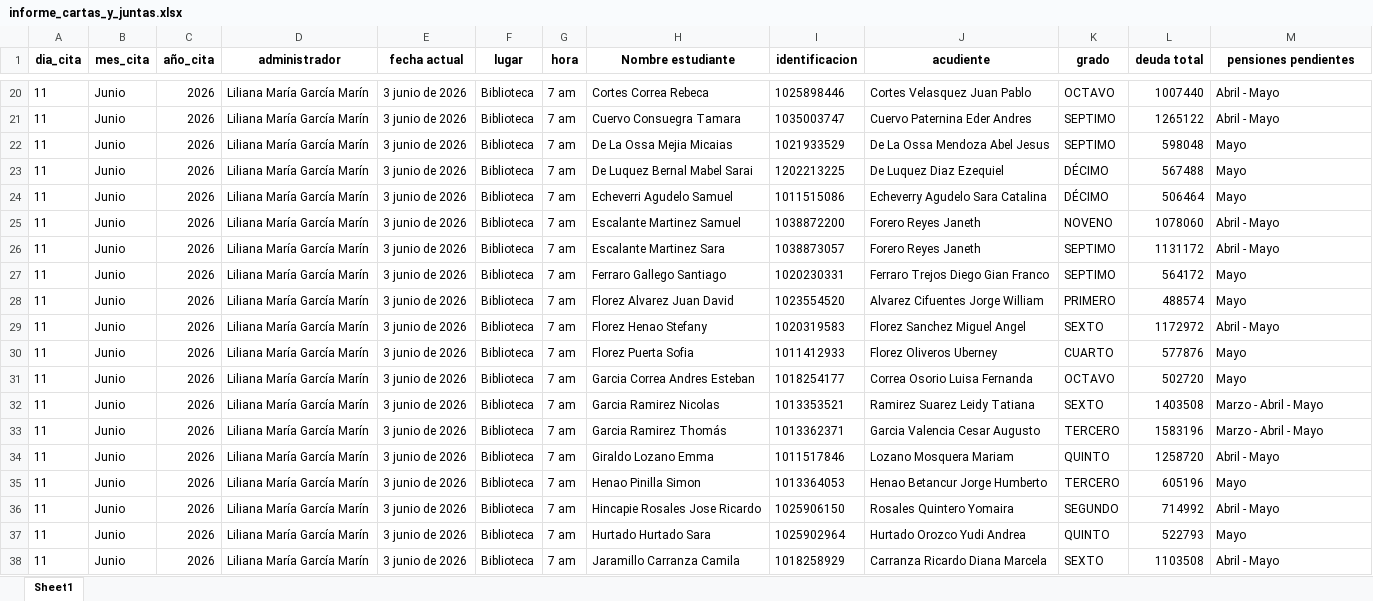
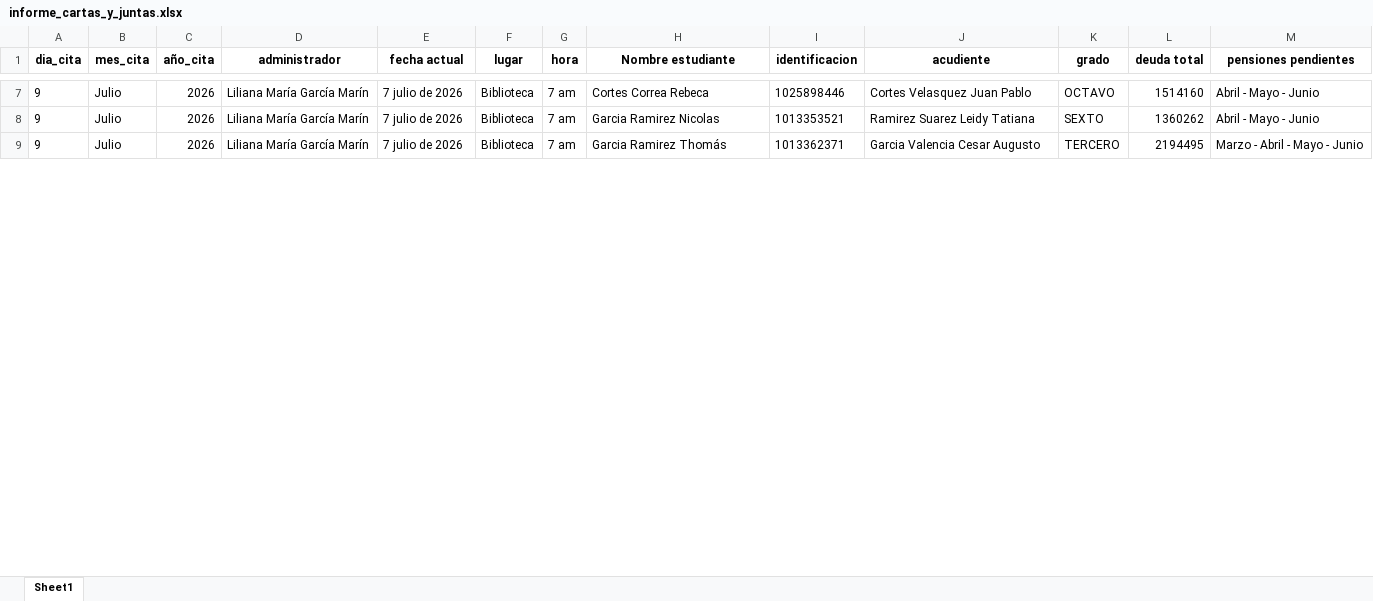
Before and after one commit to CarlosAlfredo4200/process_python_cpcs, an Excel workbook: Morosos/informe_cartas_y_juntas.xlsx, sheet Sheet1, drawn as a sheet; only a part is shown, gaps mark what is left out; values as stored, in another font and other column widths than the file's, no borders; removed rows and columns are numbered as before the commit, all else as after; the diff covers the shown part only; the diff names each change by its address in the sheet, - before the commit and + after, or states it on an @@ line.

Commit message:
Julio

```diff
--- a/Morosos/informe_cartas_y_juntas.xlsx (sheet Sheet1)
+++ b/Morosos/informe_cartas_y_juntas.xlsx (sheet Sheet1)
-A7 (dia_cita): 11
+A7 (dia_cita): 9
-B7 (mes_cita): Junio
+B7 (mes_cita): Julio
-E7 (fecha actual): 3 junio de 2026
+E7 (fecha actual): 7 julio de 2026
-L7 (deuda total): 1007440
+L7 (deuda total): 1514160
-M7 (pensiones pendientes): Abril - Mayo
+M7 (pensiones pendientes): Abril - Mayo - Junio
-row 21: 11 | Junio | 2026 | Liliana María García Marín | 3 junio de 2026 | Biblioteca | 7 am | Cuervo Consuegra Tamara | 1035003747 | Cuervo Paternina Eder Andres | SEPTIMO | 1265122 | Abril - Mayo
-row 22: 11 | Junio | 2026 | Liliana María García Marín | 3 junio de 2026 | Biblioteca | 7 am | De La Ossa Mejia Micaias | 1021933529 | De La Ossa Mendoza Abel Jesus | SEPTIMO | 598048 | Mayo
-row 23: 11 | Junio | 2026 | Liliana María García Marín | 3 junio de 2026 | Biblioteca | 7 am | De Luquez Bernal Mabel Sarai | 1202213225 | De Luquez Diaz Ezequiel | DÉCIMO | 567488 | Mayo
-row 24: 11 | Junio | 2026 | Liliana María García Marín | 3 junio de 2026 | Biblioteca | 7 am | Echeverri Agudelo Samuel | 1011515086 | Echeverry Agudelo Sara Catalina | DÉCIMO | 506464 | Mayo
-row 25: 11 | Junio | 2026 | Liliana María García Marín | 3 junio de 2026 | Biblioteca | 7 am | Escalante Martinez Samuel | 1038872200 | Forero Reyes Janeth | NOVENO | 1078060 | Abril - Mayo
-row 26: 11 | Junio | 2026 | Liliana María García Marín | 3 junio de 2026 | Biblioteca | 7 am | Escalante Martinez Sara | 1038873057 | Forero Reyes Janeth | SEPTIMO | 1131172 | Abril - Mayo
-row 27: 11 | Junio | 2026 | Liliana María García Marín | 3 junio de 2026 | Biblioteca | 7 am | Ferraro Gallego Santiago | 1020230331 | Ferraro Trejos Diego Gian Franco | SEPTIMO | 564172 | Mayo
-row 28: 11 | Junio | 2026 | Liliana María García Marín | 3 junio de 2026 | Biblioteca | 7 am | Florez Alvarez Juan David | 1023554520 | Alvarez Cifuentes Jorge William | PRIMERO | 488574 | Mayo
-row 29: 11 | Junio | 2026 | Liliana María García Marín | 3 junio de 2026 | Biblioteca | 7 am | Florez Henao Stefany | 1020319583 | Florez Sanchez Miguel Angel | SEXTO | 1172972 | Abril - Mayo
-row 30: 11 | Junio | 2026 | Liliana María García Marín | 3 junio de 2026 | Biblioteca | 7 am | Florez Puerta Sofia | 1011412933 | Florez Oliveros Uberney | CUARTO | 577876 | Mayo
-row 31: 11 | Junio | 2026 | Liliana María García Marín | 3 junio de 2026 | Biblioteca | 7 am | Garcia Correa Andres Esteban | 1018254177 | Correa Osorio Luisa Fernanda | OCTAVO | 502720 | Mayo
-A8:A9 (dia_cita): 11
+A8:A9 (dia_cita): 9
-B8:B9 (mes_cita): Junio
+B8:B9 (mes_cita): Julio
-E8:E9 (fecha actual): 3 junio de 2026
+E8:E9 (fecha actual): 7 julio de 2026
-L8 (deuda total): 1403508
+L8 (deuda total): 1360262
-M8 (pensiones pendientes): Marzo - Abril - Mayo
+M8 (pensiones pendientes): Abril - Mayo - Junio
-L9 (deuda total): 1583196
+L9 (deuda total): 2194495
-M9 (pensiones pendientes): Marzo - Abril - Mayo
+M9 (pensiones pendientes): Marzo - Abril - Mayo - Junio
-row 34: 11 | Junio | 2026 | Liliana María García Marín | 3 junio de 2026 | Biblioteca | 7 am | Giraldo Lozano Emma | 1011517846 | Lozano Mosquera Mariam | QUINTO | 1258720 | Abril - Mayo
-row 35: 11 | Junio | 2026 | Liliana María García Marín | 3 junio de 2026 | Biblioteca | 7 am | Henao Pinilla Simon | 1013364053 | Henao Betancur Jorge Humberto | TERCERO | 605196 | Mayo
-row 36: 11 | Junio | 2026 | Liliana María García Marín | 3 junio de 2026 | Biblioteca | 7 am | Hincapie Rosales Jose Ricardo | 1025906150 | Rosales Quintero Yomaira | SEGUNDO | 714992 | Abril - Mayo
-row 37: 11 | Junio | 2026 | Liliana María García Marín | 3 junio de 2026 | Biblioteca | 7 am | Hurtado Hurtado Sara | 1025902964 | Hurtado Orozco Yudi Andrea | QUINTO | 522793 | Mayo
-row 38: 11 | Junio | 2026 | Liliana María García Marín | 3 junio de 2026 | Biblioteca | 7 am | Jaramillo Carranza Camila | 1018258929 | Carranza Ricardo Diana Marcela | SEXTO | 1103508 | Abril - Mayo
```
Also changed, not shown: 45 removed rows and 138 edited cells elsewhere in this sheet, Morosos/informe_reporte_morosos_50.xlsx, 31 other files.
